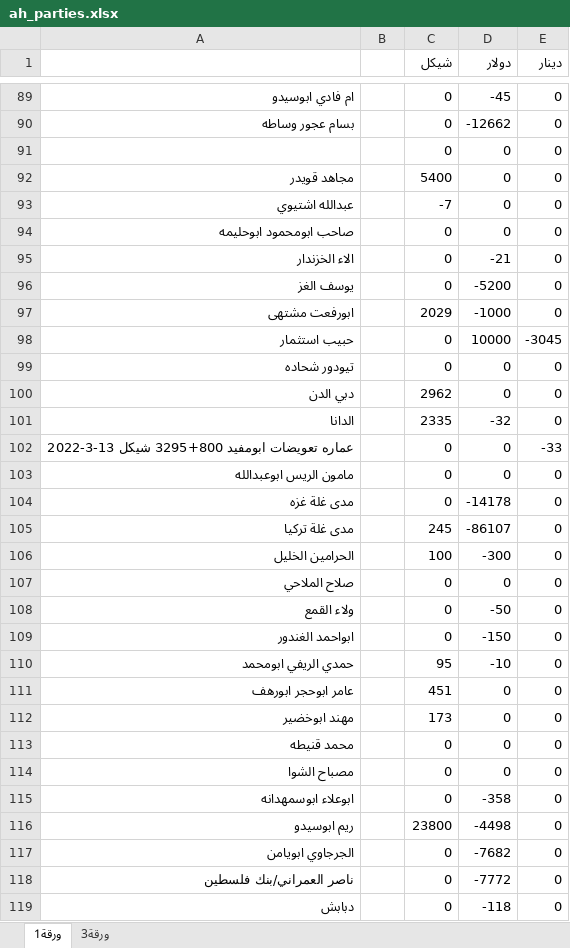
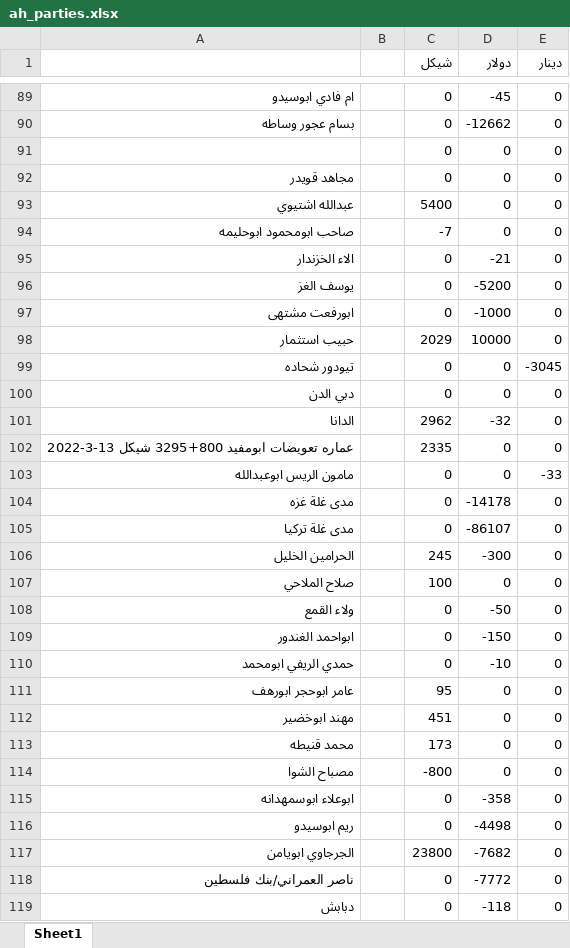
Before and after one commit to palexchange/backend, an Excel workbook: excel/ah_parties.xlsx, sheet Sheet1, drawn as a sheet; only a part is shown, gaps mark what is left out; values as stored, in another font and other column widths than the file's, no borders; the diff covers the shown part only; the diff names each change by its address in the sheet, - before the commit and + after, or states it on an @@ line.

```diff
--- a/excel/ah_parties.xlsx (sheet Sheet1)
+++ b/excel/ah_parties.xlsx (sheet Sheet1)
-sheet tab: ورقة1
+sheet tab: Sheet1
-sheet tab: ورقة3
-C92 (شيكل): 5400
+C92 (شيكل): 0
-C93 (شيكل): -7
+C93 (شيكل): 5400
-C94 (شيكل): 0
+C94 (شيكل): -7
-C97 (شيكل): 2029
+C97 (شيكل): 0
-C98 (شيكل): 0
+C98 (شيكل): 2029
-E98 (دينار): -3045
+E98 (دينار): 0
-E99 (دينار): 0
+E99 (دينار): -3045
-C100 (شيكل): 2962
+C100 (شيكل): 0
-C101 (شيكل): 2335
+C101 (شيكل): 2962
-C102 (شيكل): 0
+C102 (شيكل): 2335
-E102 (دينار): -33
+E102 (دينار): 0
-E103 (دينار): 0
+E103 (دينار): -33
-C105 (شيكل): 245
+C105 (شيكل): 0
-C106 (شيكل): 100
+C106 (شيكل): 245
-C107 (شيكل): 0
+C107 (شيكل): 100
-C110 (شيكل): 95
+C110 (شيكل): 0
-C111 (شيكل): 451
+C111 (شيكل): 95
-C112 (شيكل): 173
+C112 (شيكل): 451
-C113 (شيكل): 0
+C113 (شيكل): 173
-C114 (شيكل): 0
+C114 (شيكل): -800
-C116 (شيكل): 23800
+C116 (شيكل): 0
-C117 (شيكل): 0
+C117 (شيكل): 23800
```
Also changed, not shown: 1 added row and 43 edited cells elsewhere in this sheet, excel/k_parties.xlsx, 6 other files.
